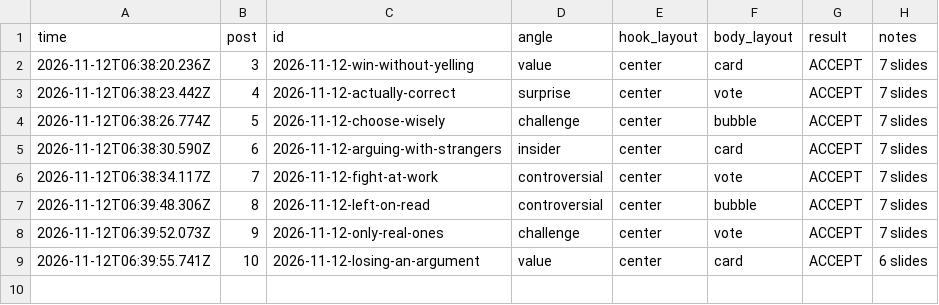
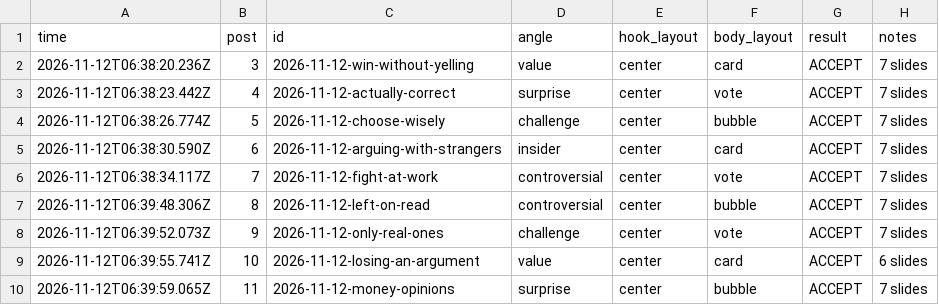
Before and after one commit to allena3103/Banter-Marketing, a TSV file: muse-posts/progress.tsv, drawn as a sheet.

Commit message:
Add post 11: 2026-11-12-money-opinions

```diff
--- a/muse-posts/progress.tsv
+++ b/muse-posts/progress.tsv
@@ -9 +9,2 @@ time	post	id	angle	hook_layout	body_layout	result	notes
 2026-11-12T06:39:55.741Z	10	2026-11-12-losing-an-argument	value	center	card	ACCEPT	6 slides
+2026-11-12T06:39:59.065Z	11	2026-11-12-money-opinions	surprise	center	bubble	ACCEPT	7 slides
```
Also changed, not shown: 9 other files.
